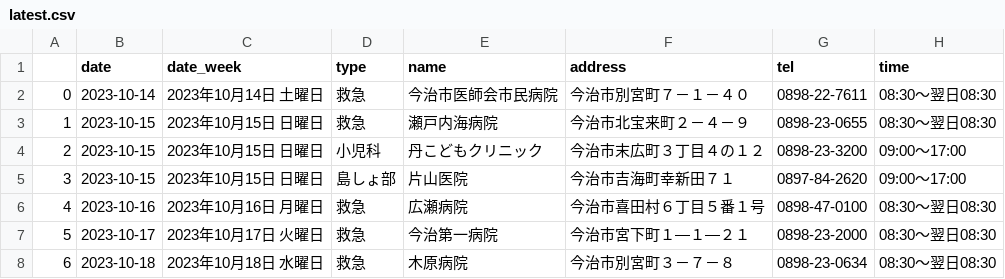
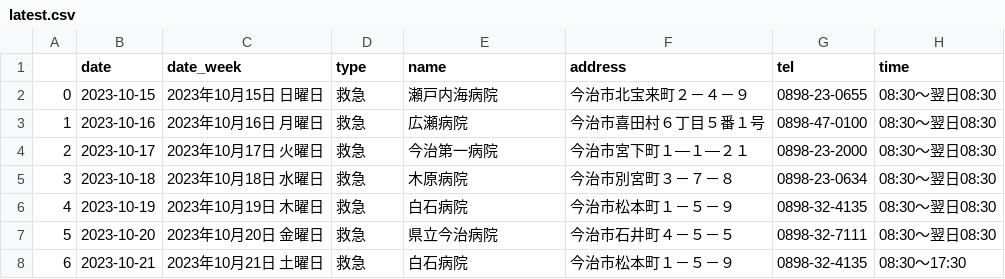
Before and after one commit to imabari/er-bot, a CSV file: latest.csv, drawn as a sheet; only a part is shown; the shorter side is filled out with more unchanged rows; removed rows and columns are numbered as before the commit, all else as after; the diff names each change by its address in the sheet, - before the commit and + after, or states it on an @@ line.

```diff
--- a/latest.csv
+++ b/latest.csv
-row 2: 0 | 2023-10-14 | 2023年10月14日 土曜日 | 救急 | 今治市医師会市民病院 | 今治市別宮町７－１－４０ | 0898-22-7611 | 08:30～翌日08:30
@@ column A renumbered from row 2 down @@
-row 4: 2 | 2023-10-15 | 2023年10月15日 日曜日 | 小児科 | 丹こどもクリニック | 今治市末広町３丁目４の１２ | 0898-23-3200 | 09:00～17:00
-row 5: 3 | 2023-10-15 | 2023年10月15日 日曜日 | 島しょ部 | 片山医院 | 今治市吉海町幸新田７１ | 0897-84-2620 | 09:00～17:00
```
Also changed, not shown: 1 other file.
